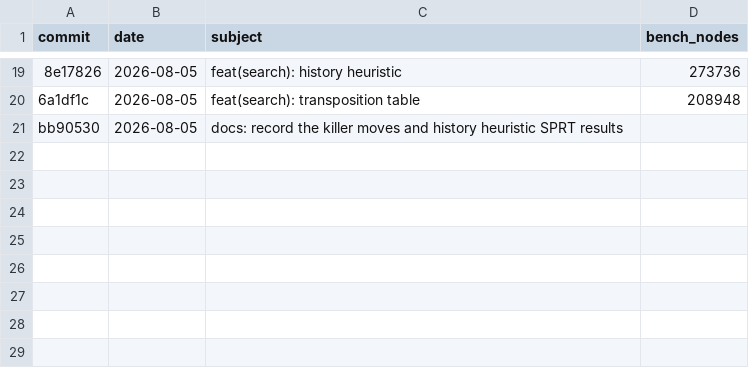
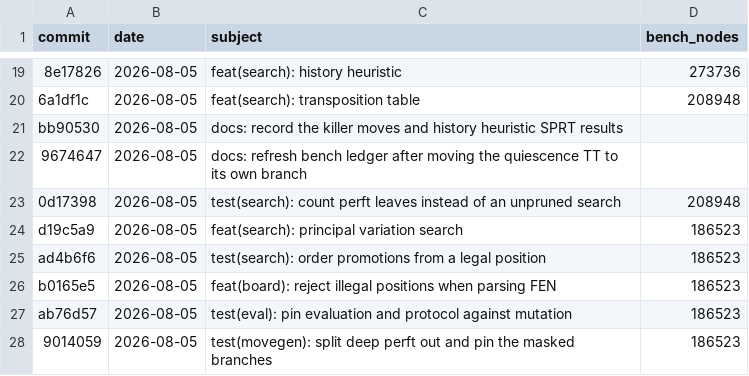
Before and after one commit to hxyulin/lattice, a CSV file: bench.csv, drawn as a sheet; only a part is shown, gaps mark what is left out; the diff names each change by its address in the sheet, - before the commit and + after, or states it on an @@ line.

Commit message:
docs: record the principal variation search SPRT result
PVS passed at STC: LLR 3.07 crossed the accept bound after 2752 games, +14.0
+- 8.5 Elo. Regenerated by tools/gen-ledgers.sh.

An LTC run was started as well, since PVS is a depth-scaling efficiency
feature, but it was stopped at 161 pairs (+20.2 +- 26.8, LLR 0.48) before
reaching a verdict. Consistent with the STC result but not itself conclusive,
so it is not recorded as a run.

```diff
--- a/bench.csv
+++ b/bench.csv
+row 22: 9674647 | 2026-08-05 | docs: refresh bench ledger after moving the quiescence TT to its own branch
+row 23: 0d17398 | 2026-08-05 | test(search): count perft leaves instead of an unpruned search | 208948
+row 24: d19c5a9 | 2026-08-05 | feat(search): principal variation search | 186523
+row 25: ad4b6f6 | 2026-08-05 | test(search): order promotions from a legal position | 186523
+row 26: b0165e5 | 2026-08-05 | feat(board): reject illegal positions when parsing FEN | 186523
+row 27: ab76d57 | 2026-08-05 | test(eval): pin evaluation and protocol against mutation | 186523
+row 28: 9014059 | 2026-08-05 | test(movegen): split deep perft out and pin the masked branches | 186523
```
Also changed, not shown: 1 other file.
